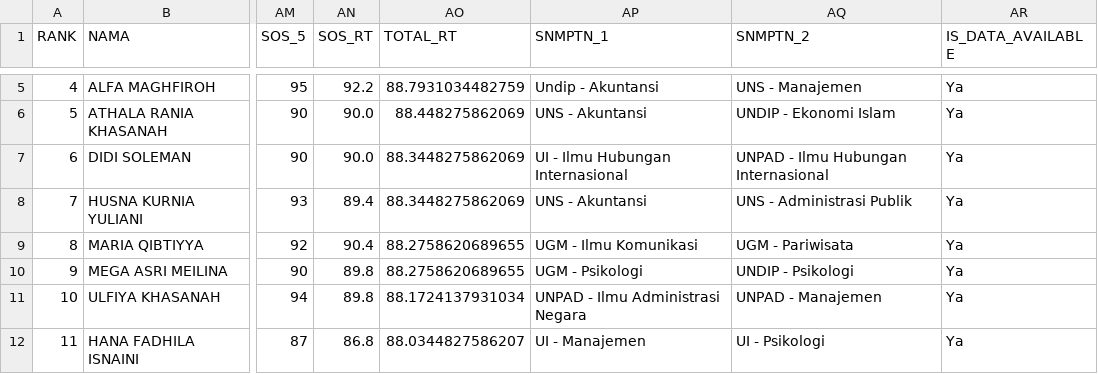
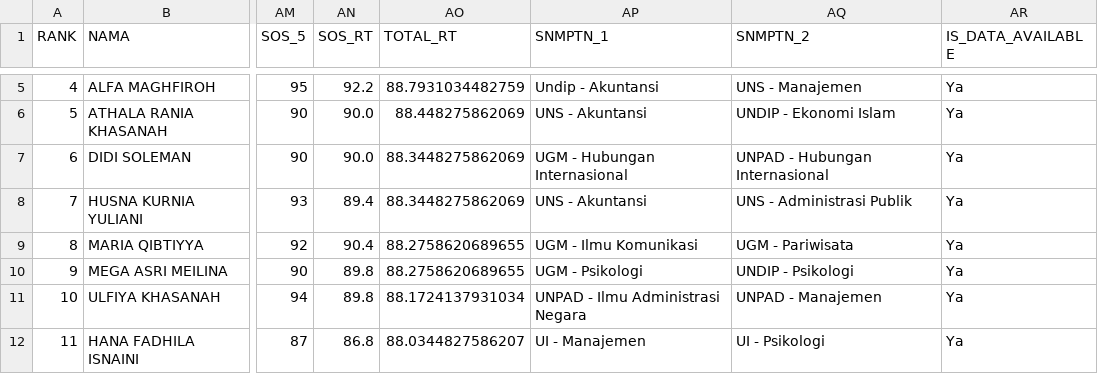
Before and after one commit to nasruliwn/jembawansnmptn, a CSV file: data/jathayu-iis-rank.csv, drawn as a sheet; only a part is shown, gaps mark what is left out; the diff names each change by its address in the sheet, - before the commit and + after, or states it on an @@ line.

Commit message:
[travis] Update data

```diff
--- a/data/jathayu-iis-rank.csv
+++ b/data/jathayu-iis-rank.csv
-AP7 (SNMPTN_1): UI - Ilmu Hubungan Internasional
+AP7 (SNMPTN_1): UGM - Hubungan Internasional
-AQ7 (SNMPTN_2): UNPAD - Ilmu Hubungan Internasional
+AQ7 (SNMPTN_2): UNPAD - Hubungan Internasional
```
Also changed, not shown: 3 other files.
